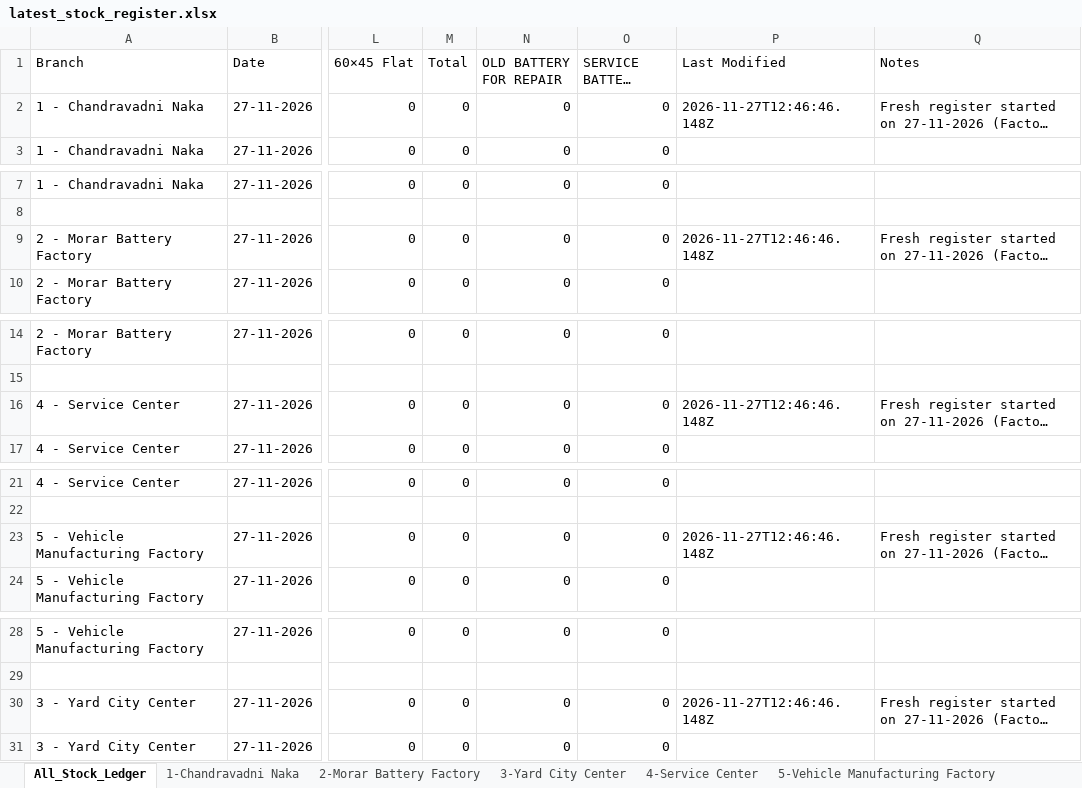
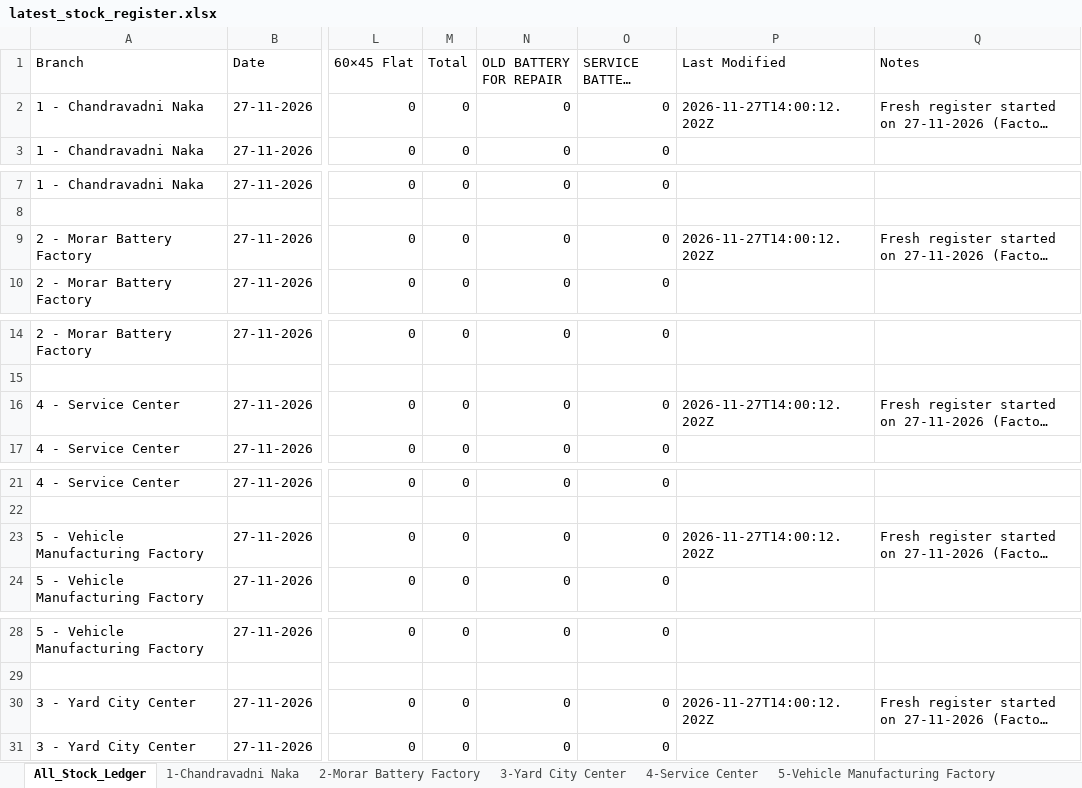
Before and after one commit to piyushCS201083/stock-management, an Excel workbook: data/backups/latest_stock_register.xlsx, sheet All_Stock_Ledger, drawn as a sheet; only a part is shown, gaps mark what is left out; long unchanged cells end in …; values as stored, in another font and other column widths than the file's, no borders; the diff names each change by its address in the sheet, - before the commit and + after, or states it on an @@ line.

```diff
--- a/data/backups/latest_stock_register.xlsx (sheet All_Stock_Ledger)
+++ b/data/backups/latest_stock_register.xlsx (sheet All_Stock_Ledger)
-P2 (Last Modified): 2026-11-27T12:46:46.148Z
+P2 (Last Modified): 2026-11-27T14:00:12.202Z
-P9 (Last Modified): 2026-11-27T12:46:46.148Z
+P9 (Last Modified): 2026-11-27T14:00:12.202Z
-P16 (Last Modified): 2026-11-27T12:46:46.148Z
+P16 (Last Modified): 2026-11-27T14:00:12.202Z
-P23 (Last Modified): 2026-11-27T12:46:46.148Z
+P23 (Last Modified): 2026-11-27T14:00:12.202Z
-P30 (Last Modified): 2026-11-27T12:46:46.148Z
+P30 (Last Modified): 2026-11-27T14:00:12.202Z
```
Also changed, not shown: 10 other files.
